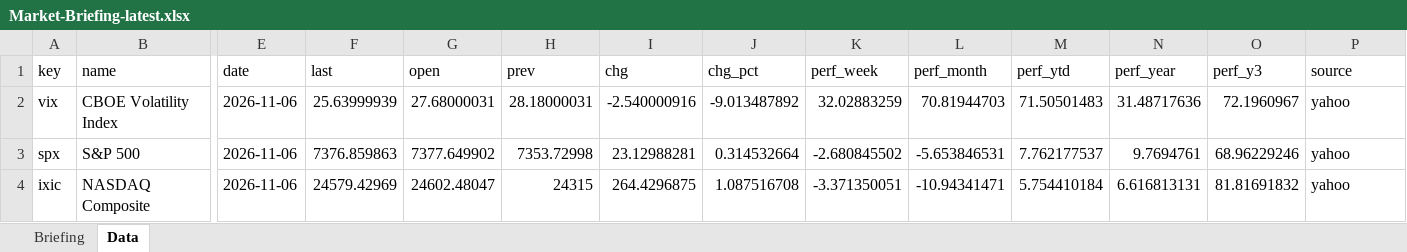
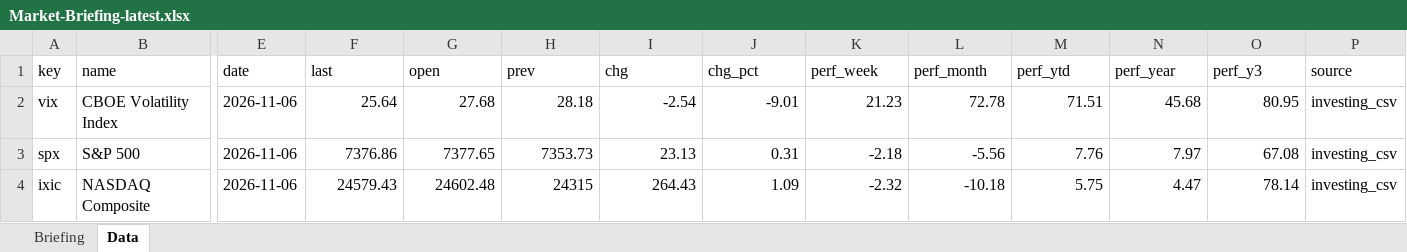
Before and after one commit to Wolfindrake/markets-briefing, an Excel workbook: site/downloads/Market-Briefing-latest.xlsx, sheet Data, drawn as a sheet; only a part is shown, gaps mark what is left out; values as stored, in another font and other column widths than the file's, no borders; the diff covers the shown part only; the diff names each change by its address in the sheet, - before the commit and + after, or states it on an @@ line.

```diff
--- a/site/downloads/Market-Briefing-latest.xlsx (sheet Data)
+++ b/site/downloads/Market-Briefing-latest.xlsx (sheet Data)
-F2 (last): 25.63999939
+F2 (last): 25.64
-G2 (open): 27.68000031
+G2 (open): 27.68
-H2 (prev): 28.18000031
+H2 (prev): 28.18
-I2 (chg): -2.540000916
+I2 (chg): -2.54
-J2 (chg_pct): -9.013487892
+J2 (chg_pct): -9.01
-K2 (perf_week): 32.02883259
+K2 (perf_week): 21.23
-L2 (perf_month): 70.81944703
+L2 (perf_month): 72.78
-M2 (perf_ytd): 71.50501483
+M2 (perf_ytd): 71.51
-N2 (perf_year): 31.48717636
+N2 (perf_year): 45.68
-O2 (perf_y3): 72.1960967
+O2 (perf_y3): 80.95
-P2:P4 (source): yahoo
+P2:P4 (source): investing_csv
-F3 (last): 7376.859863
+F3 (last): 7376.86
-G3 (open): 7377.649902
+G3 (open): 7377.65
-H3 (prev): 7353.72998
+H3 (prev): 7353.73
-I3 (chg): 23.12988281
+I3 (chg): 23.13
-J3 (chg_pct): 0.314532664
+J3 (chg_pct): 0.31
-K3 (perf_week): -2.680845502
+K3 (perf_week): -2.18
-L3 (perf_month): -5.653846531
+L3 (perf_month): -5.56
-M3 (perf_ytd): 7.762177537
+M3 (perf_ytd): 7.76
-N3 (perf_year): 9.7694761
+N3 (perf_year): 7.97
-O3 (perf_y3): 68.96229246
+O3 (perf_y3): 67.08
-F4 (last): 24579.42969
+F4 (last): 24579.43
-G4 (open): 24602.48047
+G4 (open): 24602.48
-I4 (chg): 264.4296875
+I4 (chg): 264.43
-J4 (chg_pct): 1.087516708
+J4 (chg_pct): 1.09
-K4 (perf_week): -3.371350051
+K4 (perf_week): -2.32
-L4 (perf_month): -10.94341471
+L4 (perf_month): -10.18
-M4 (perf_ytd): 5.754410184
+M4 (perf_ytd): 5.75
-N4 (perf_year): 6.616813131
+N4 (perf_year): 4.47
-O4 (perf_y3): 81.81691832
+O4 (perf_y3): 78.14
```
Also changed, not shown: 330 edited cells elsewhere in this sheet, sheet Briefing, site/downloads/Market-Briefing-2026-11-06.xlsx, 6 other files.
